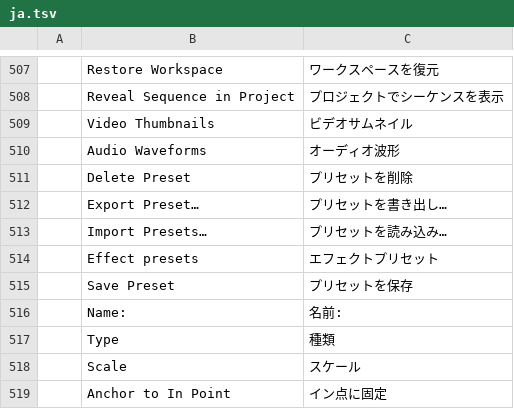
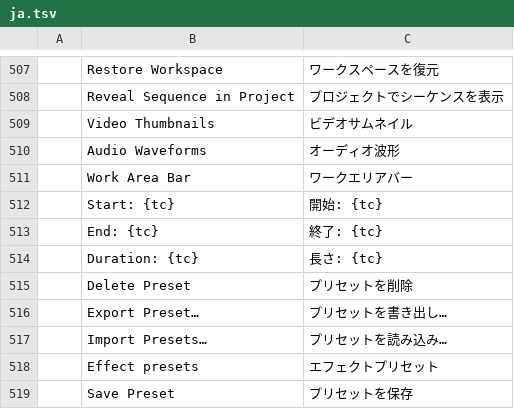
Before and after one commit to 0x-fork/filmcraft, a TSV file: crates/ui-egui/src/i18n/ja.tsv, drawn as a sheet; only a part is shown, gaps mark what is left out; the shorter side is filled out with more unchanged rows; the diff names each change by its address in the sheet, - before the commit and + after, or states it on an @@ line.

```diff
--- a/crates/ui-egui/src/i18n/ja.tsv
+++ b/crates/ui-egui/src/i18n/ja.tsv
+row 511:  | Work Area Bar | ワークエリアバー
+row 512:  | Start: {tc} | 開始: {tc}
+row 513:  | End: {tc} | 終了: {tc}
+row 514:  | Duration: {tc} | 長さ: {tc}
```
Also changed, not shown: crates/ui-egui/src/i18n/es.tsv, crates/ui-egui/src/i18n/zh-cn.tsv, 12 other files.
